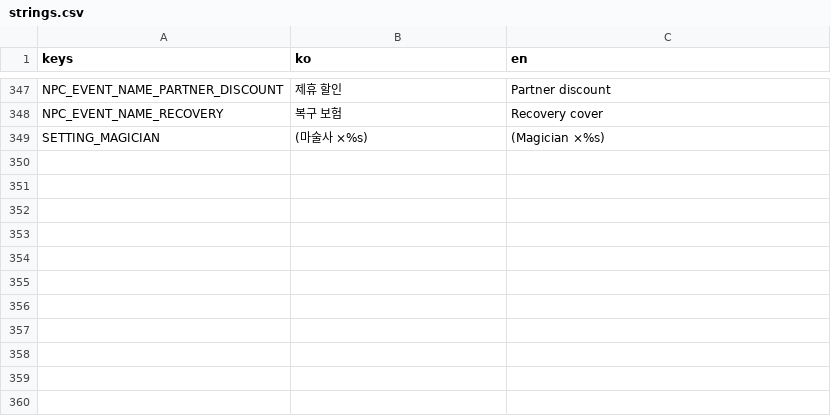
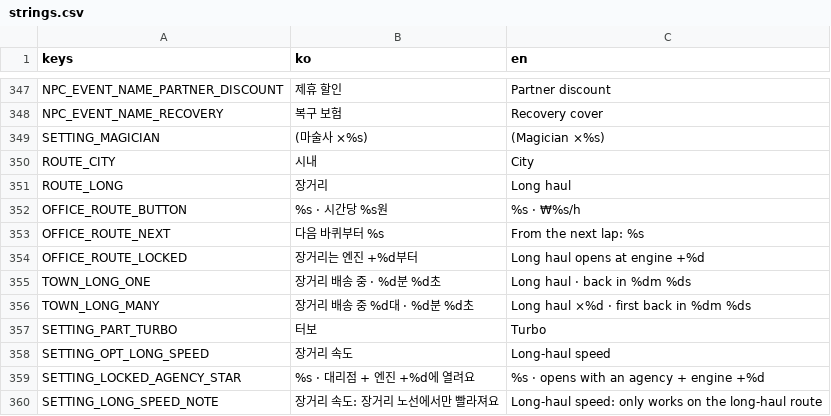
Before and after one commit to Paul-sinn/itwasdv, a CSV file: locale/strings.csv, drawn as a sheet; only a part is shown, gaps mark what is left out; the diff names each change by its address in the sheet, - before the commit and + after, or states it on an @@ line.

```diff
--- a/locale/strings.csv
+++ b/locale/strings.csv
+row 350: ROUTE_CITY | 시내 | City
+row 351: ROUTE_LONG | 장거리 | Long haul
+row 352: OFFICE_ROUTE_BUTTON | %s · 시간당 %s원 | %s · ₩%s/h
+row 353: OFFICE_ROUTE_NEXT | 다음 바퀴부터 %s | From the next lap: %s
+row 354: OFFICE_ROUTE_LOCKED | 장거리는 엔진 +%d부터 | Long haul opens at engine +%d
+row 355: TOWN_LONG_ONE | 장거리 배송 중 · %d분 %d초 | Long haul · back in %dm %ds
+row 356: TOWN_LONG_MANY | 장거리 배송 중 %d대 · %d분 %d초 | Long haul ×%d · first back in %dm %ds
+row 357: SETTING_PART_TURBO | 터보 | Turbo
+row 358: SETTING_OPT_LONG_SPEED | 장거리 속도 | Long-haul speed
+row 359: SETTING_LOCKED_AGENCY_STAR | %s · 대리점 + 엔진 +%d에 열려요 | %s · opens with an agency + engine +%d
+row 360: SETTING_LONG_SPEED_NOTE | 장거리 속도: 장거리 노선에서만 빨라져요 | Long-haul speed: only works on the long-haul route
```
Also changed, not shown: 12 other files.
